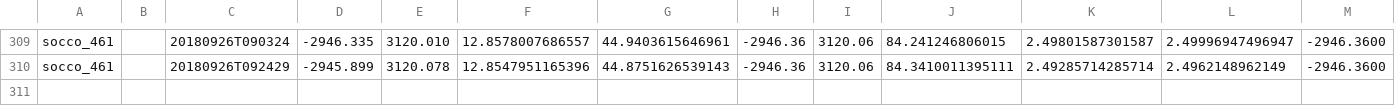
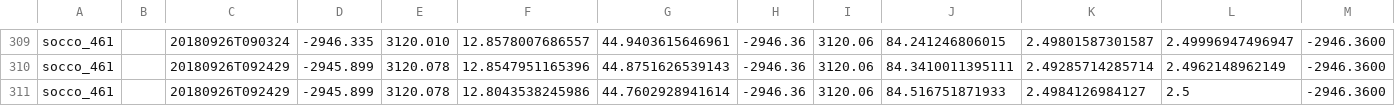
Before and after one commit to FredFury/Slocum_tricks, a CSV file: slocum.csv, drawn as a sheet; only a part is shown, gaps mark what is left out; rows hold the shown columns only; the diff names each change by its address in the sheet, - before the commit and + after, or states it on an @@ line.

Commit message:
update slocum csv

```diff
--- a/slocum.csv
+++ b/slocum.csv
+row 311: socco_461 |  | 20180926T092429 | -2945.899 | 3120.078 | 12.8043538245986 | 44.7602928941614 | -2946.36 | 3120.06 | 84.516751871933 | 2.4984126984127 | 2.5 | -2946.3600
```
